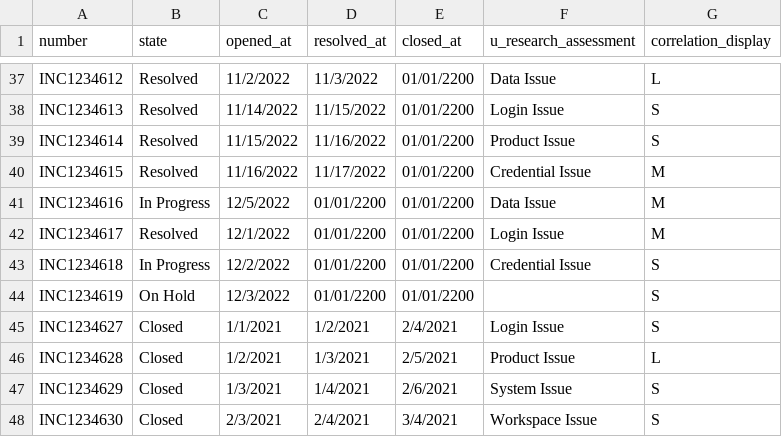
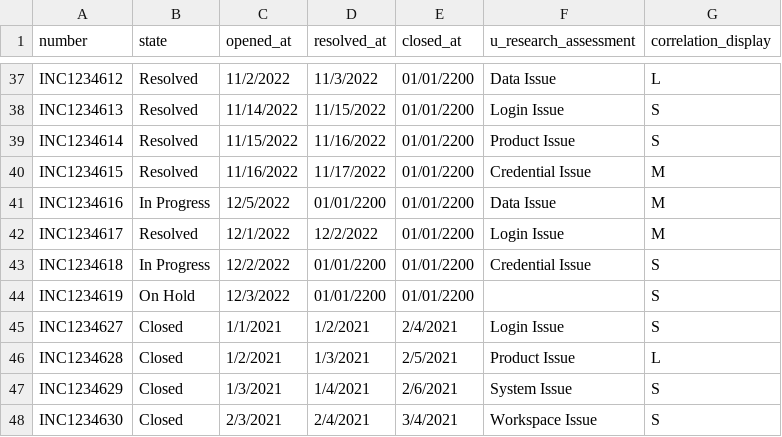
Before and after one commit to cH000k/python, a CSV file: INC_YTD_nov2022.csv, drawn as a sheet; only a part is shown, gaps mark what is left out.

```diff
--- a/INC_YTD_nov2022.csv
+++ b/INC_YTD_nov2022.csv
@@ -41,3 +41,3 @@ INC1234615,Resolved,11/16/2022,11/17/2022,01/01/2200,Credential Issue,M
 INC1234616,In Progress,12/5/2022,01/01/2200,01/01/2200,Data Issue,M
-INC1234617,Resolved,12/1/2022,01/01/2200,01/01/2200,Login Issue,M
+INC1234617,Resolved,12/1/2022,12/2/2022,01/01/2200,Login Issue,M
 INC1234618,In Progress,12/2/2022,01/01/2200,01/01/2200,Credential Issue,S
```
Also changed, not shown: 1 other file.
